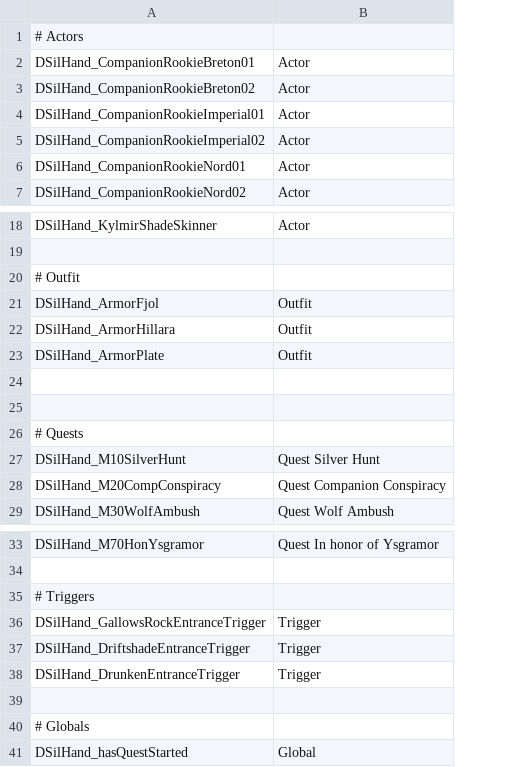
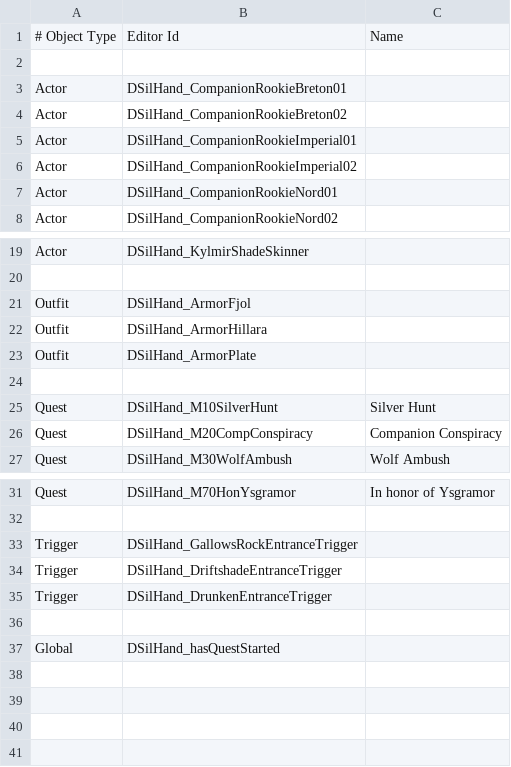
Before and after one commit to AndersonPaschoalon/Skyrim-DSilHand, a CSV file: Docs/DSilHand/Objects/ObjectList.csv, drawn as a sheet; only a part is shown, gaps mark what is left out; removed rows and columns are numbered as before the commit, all else as after; the diff names each change by its address in the sheet, - before the commit and + after, or states it on an @@ line.

```diff
--- a/Docs/DSilHand/Objects/ObjectList.csv
+++ b/Docs/DSilHand/Objects/ObjectList.csv
+column A, row 1: # Object Type; rows 3-8: all Actor; rows 19-27: Actor |  | Outfit | Outfit | Outfit |  | Quest | Quest | Quest; rows 31-37: Quest |  | Trigger | Trigger | Trigger |  | Global
-column B, rows 2-7: all Actor; row 18: Actor; rows 21-23: all Outfit; rows 27-29: Quest Silver Hunt | Quest Companion Conspiracy | Quest Wolf Ambush; row 33: Quest In honor of Ysgramor; rows 36-38: all Trigger; row 41: Global
+column C, row 1: Name; rows 25-27: Silver Hunt | Companion Conspiracy | Wolf Ambush; row 31: In honor of Ysgramor
-B1: # Actors
+B1: Editor Id
+row 2: (empty)
-row 20: # Outfit
-row 25: (empty)
-row 26: # Quests
-row 35: # Triggers
-row 40: # Globals
```
Also changed, not shown: 6 other files.
